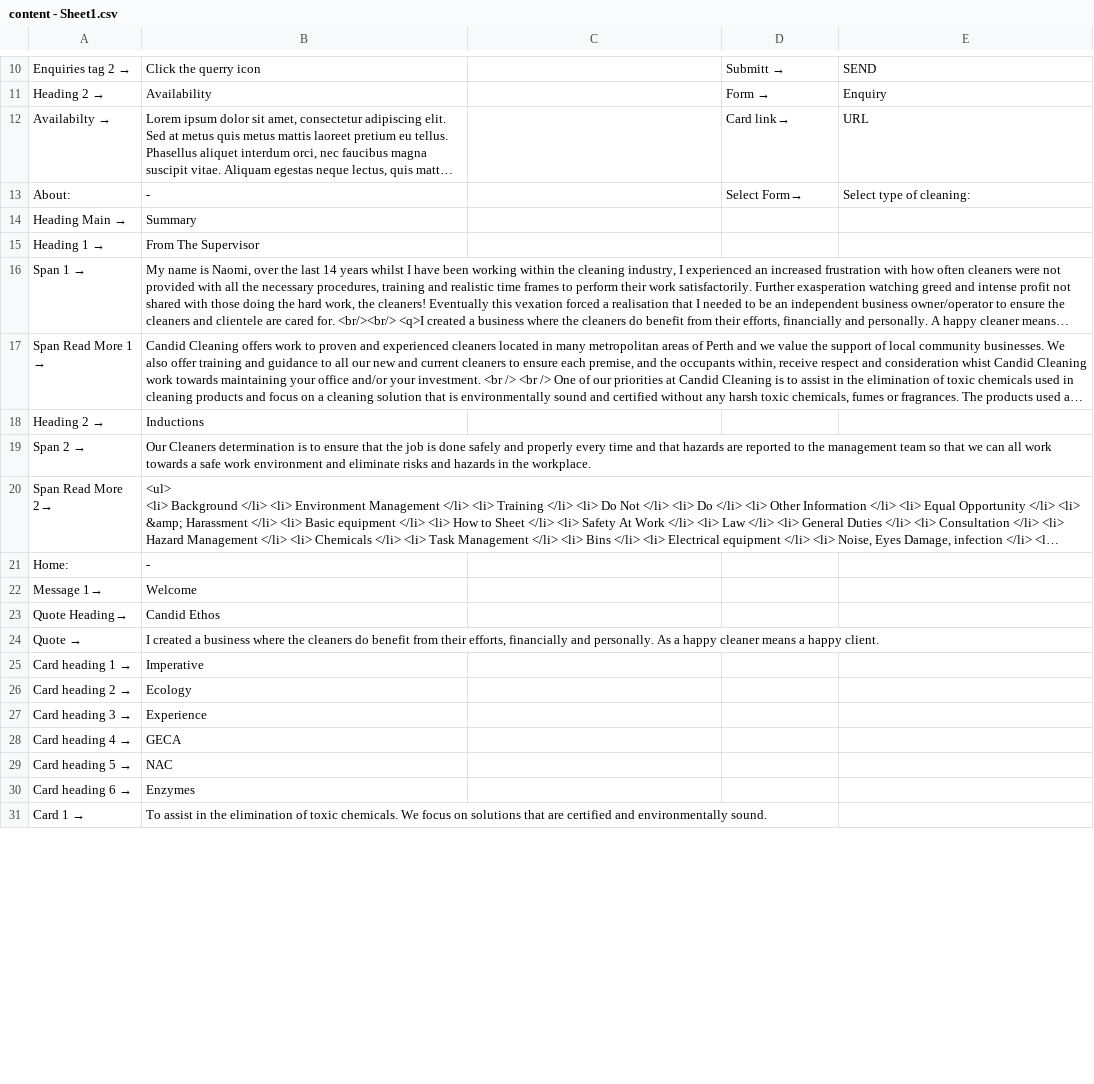
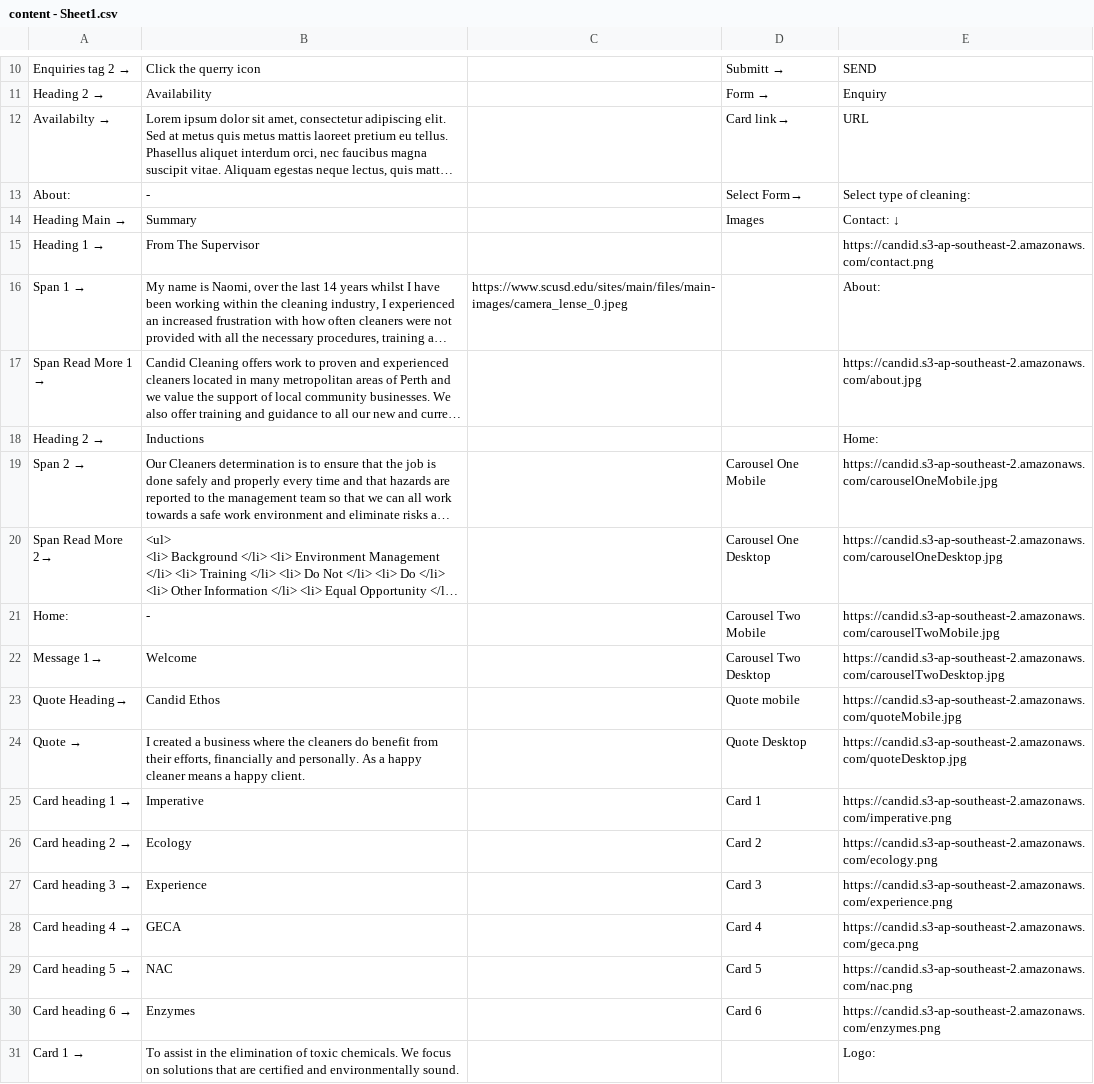
Before and after one commit to sunnysunny77/reactnodecandr, a CSV file: content - Sheet1.csv, drawn as a sheet; only a part is shown, gaps mark what is left out; long unchanged cells end in …; the diff covers the shown part only; the diff names each change by its address in the sheet, - before the commit and + after, or states it on an @@ line.

```diff
--- a/content - Sheet1.csv
+++ b/content - Sheet1.csv
-D14: (empty)
+D14: Images
-E14: (empty)
+E14: Contact: ↓
-E15: (empty)
+E15: https://candid.s3-ap-southeast-2.amazonaws.com/contact.png
-C16: (empty)
+C16: https://www.scusd.edu/sites/main/files/main-images/camera_lense_0.jpeg
-E16: (empty)
+E16: About:
-E17: (empty)
+E17: https://candid.s3-ap-southeast-2.amazonaws.com/about.jpg
-E18: (empty)
+E18: Home:
-D19: (empty)
+D19: Carousel One Mobile
-E19: (empty)
+E19: https://candid.s3-ap-southeast-2.amazonaws.com/carouselOneMobile.jpg
-D20: (empty)
+D20: Carousel One Desktop
-E20: (empty)
+E20: https://candid.s3-ap-southeast-2.amazonaws.com/carouselOneDesktop.jpg
-D21: (empty)
+D21: Carousel Two Mobile
-E21: (empty)
+E21: https://candid.s3-ap-southeast-2.amazonaws.com/carouselTwoMobile.jpg
-D22: (empty)
+D22: Carousel Two Desktop
-E22: (empty)
+E22: https://candid.s3-ap-southeast-2.amazonaws.com/carouselTwoDesktop.jpg
-D23: (empty)
+D23: Quote mobile
-E23: (empty)
+E23: https://candid.s3-ap-southeast-2.amazonaws.com/quoteMobile.jpg
-D24: (empty)
+D24: Quote Desktop
-E24: (empty)
+E24: https://candid.s3-ap-southeast-2.amazonaws.com/quoteDesktop.jpg
-D25: (empty)
+D25: Card 1
-E25: (empty)
+E25: https://candid.s3-ap-southeast-2.amazonaws.com/imperative.png
-D26: (empty)
+D26: Card 2
-E26: (empty)
+E26: https://candid.s3-ap-southeast-2.amazonaws.com/ecology.png
-D27: (empty)
+D27: Card 3
-E27: (empty)
+E27: https://candid.s3-ap-southeast-2.amazonaws.com/experience.png
-D28: (empty)
+D28: Card 4
-E28: (empty)
+E28: https://candid.s3-ap-southeast-2.amazonaws.com/geca.png
-D29: (empty)
+D29: Card 5
-E29: (empty)
+E29: https://candid.s3-ap-southeast-2.amazonaws.com/nac.png
-D30: (empty)
+D30: Card 6
-E30: (empty)
+E30: https://candid.s3-ap-southeast-2.amazonaws.com/enzymes.png
-E31: (empty)
+E31: Logo:
```
Also changed, not shown: 6 edited cells elsewhere in this file, 27 other files.
